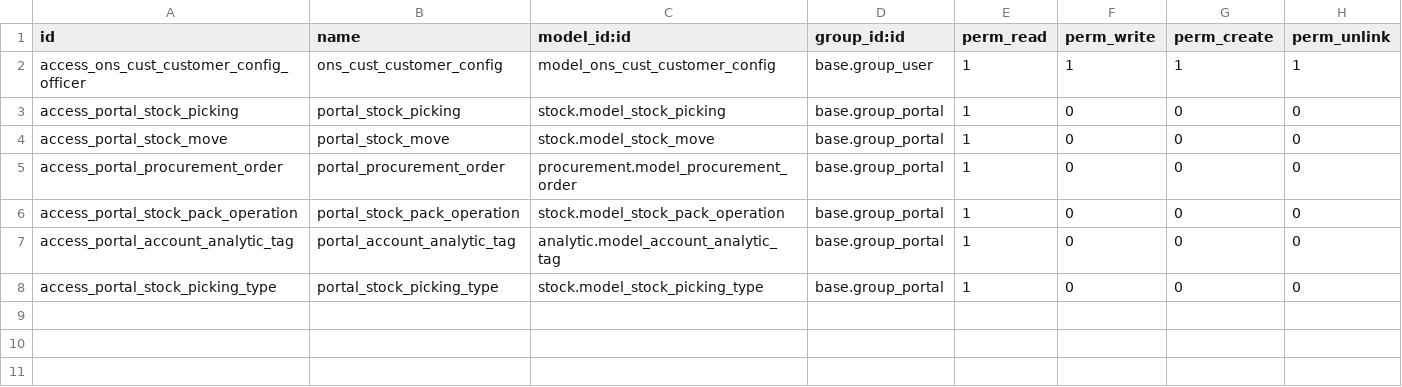
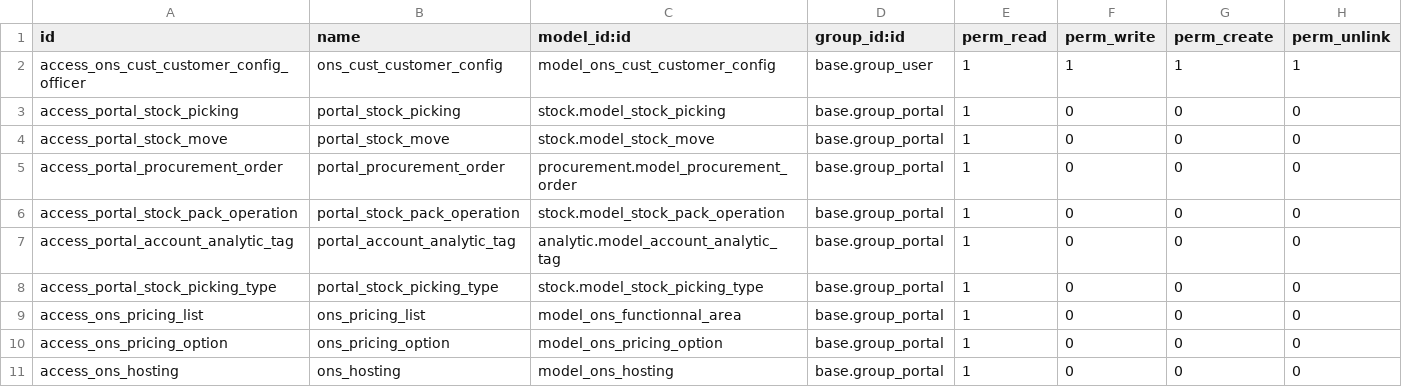
Before and after one commit to open-net-sarl/ons_cust_opennet, a CSV file: security/ir.model.access.csv, drawn as a sheet; the diff names each change by its address in the sheet, - before the commit and + after, or states it on an @@ line.

Commit message:
update ons pricing

```diff
--- a/security/ir.model.access.csv
+++ b/security/ir.model.access.csv
+row 9: access_ons_pricing_list | ons_pricing_list | model_ons_functionnal_area | base.group_portal | 1 | 0 | 0 | 0
+row 10: access_ons_pricing_option | ons_pricing_option | model_ons_pricing_option | base.group_portal | 1 | 0 | 0 | 0
+row 11: access_ons_hosting | ons_hosting | model_ons_hosting | base.group_portal | 1 | 0 | 0 | 0
```
Also changed, not shown: 12 other files.
